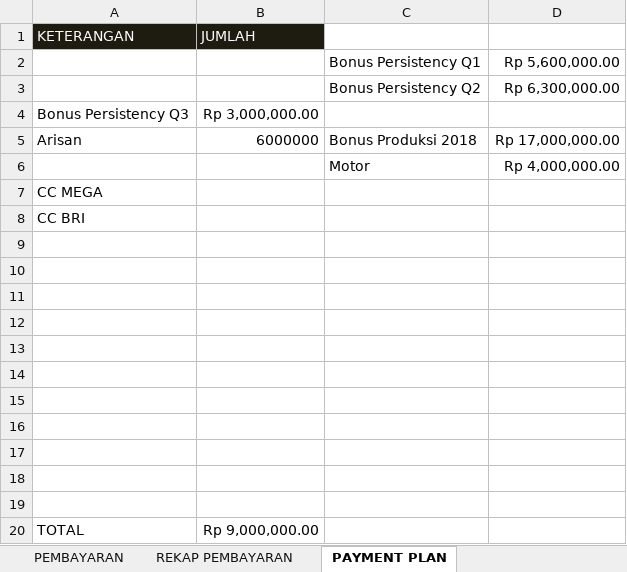
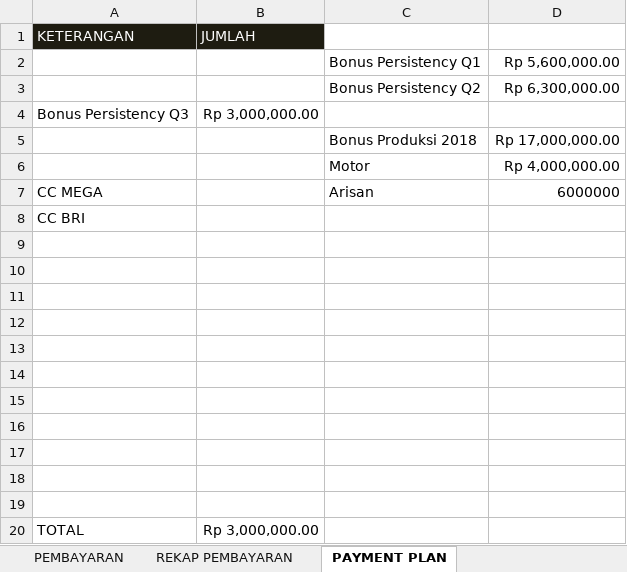
Before and after one commit to ricmawan/projects, an Excel workbook: incrediblejournEYBEEwithyou/MY WEDDING PLAN - 4.11.xlsx, sheet PAYMENT PLAN, drawn as a sheet; values as stored, in another font and other column widths than the file's, no borders; the diff names each change by its address in the sheet, - before the commit and + after, or states it on an @@ line.

```diff
--- a/incrediblejournEYBEEwithyou/MY WEDDING PLAN - 4.11.xlsx (sheet PAYMENT PLAN)
+++ b/incrediblejournEYBEEwithyou/MY WEDDING PLAN - 4.11.xlsx (sheet PAYMENT PLAN)
-A5 (KETERANGAN): Arisan
+A5 (KETERANGAN): (empty)
-B5 (JUMLAH): 6000000
+B5 (JUMLAH): (empty)
-C7: (empty)
+C7: Arisan
-D7: (empty)
+D7: 6000000
-B20 (JUMLAH): Rp 9,000,000.00
+B20 (JUMLAH): Rp 3,000,000.00
```
Also changed, not shown: sheet PEMBAYARAN.
